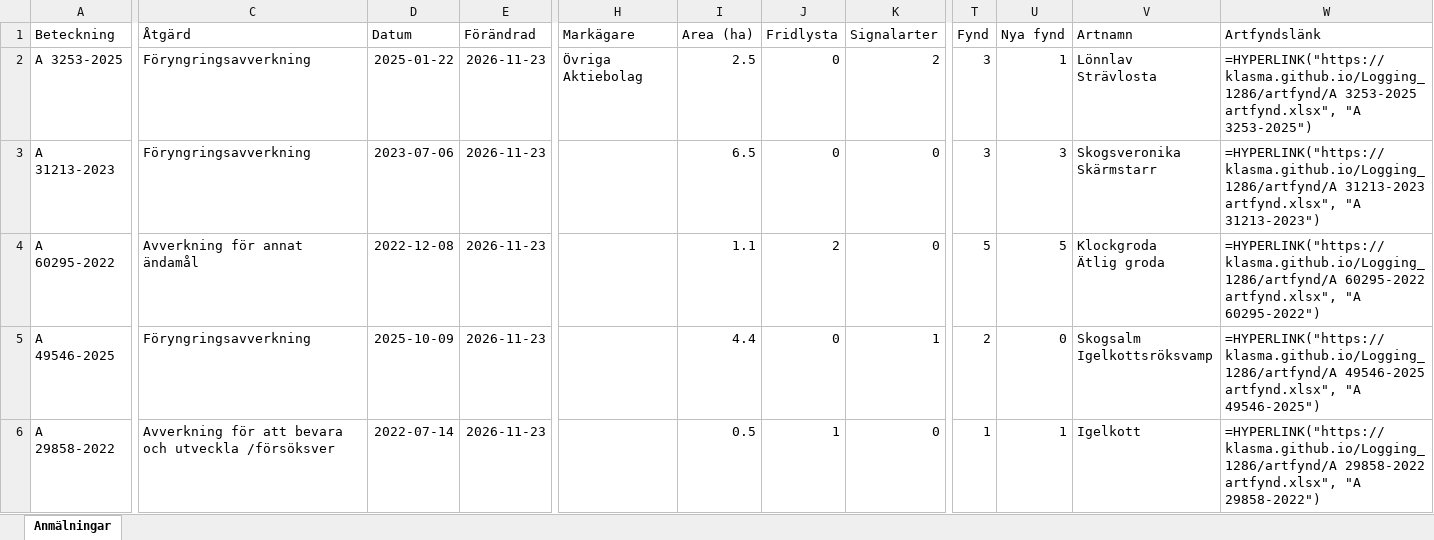
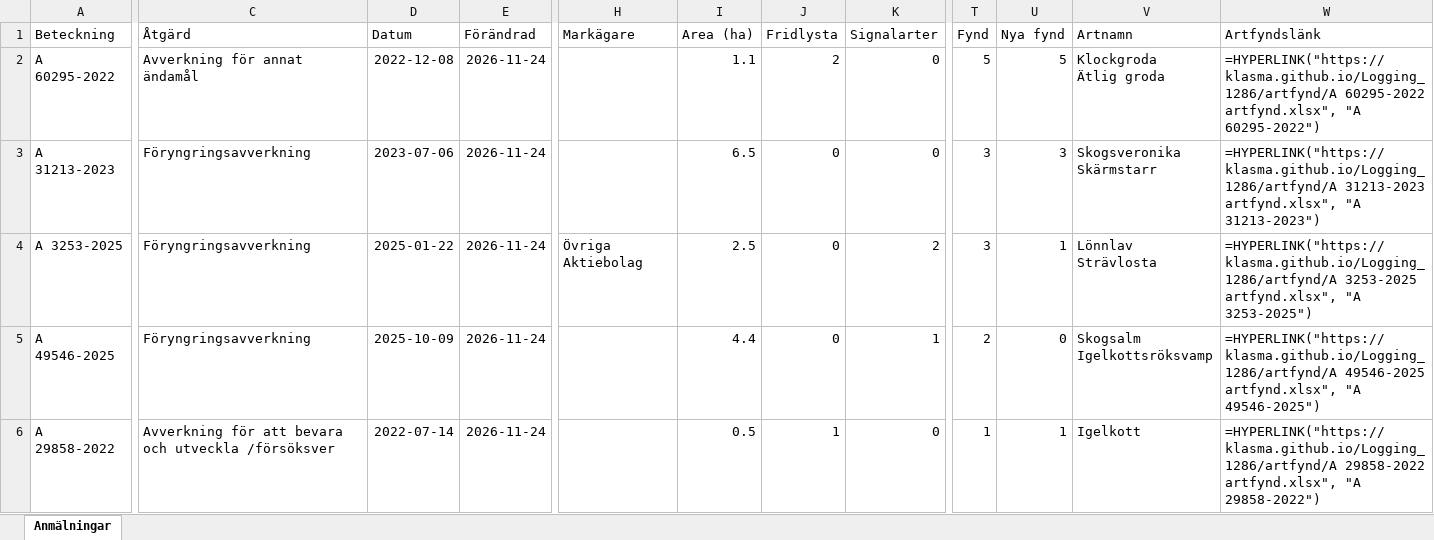
Before and after one commit to klasma/Logging_1286, an Excel workbook: Översikt YSTAD.xlsx, sheet Anmälningar, drawn as a sheet; only a part is shown, gaps mark what is left out; values as stored, in another font and other column widths than the file's, no borders; formulas without a stored value are shown as written; ↵ is a line break in a cell; the diff covers the shown part only; the diff names each change by its address in the sheet, - before the commit and + after, or states it on an @@ line.

```diff
--- a/Översikt YSTAD.xlsx (sheet Anmälningar)
+++ b/Översikt YSTAD.xlsx (sheet Anmälningar)
-A2 (Beteckning): A 3253-2025
+A2 (Beteckning): A 60295-2022
-C2 (Åtgärd): Föryngringsavverkning
+C2 (Åtgärd): Avverkning för annat ändamål
-D2 (Datum): 2025-01-22
+D2 (Datum): 2022-12-08
-E2:E6 (Förändrad): 2026-11-23
+E2:E6 (Förändrad): 2026-11-24
-H2 (Markägare): Övriga Aktiebolag
+H2 (Markägare): (empty)
-I2 (Area (ha)): 2.5
+I2 (Area (ha)): 1.1
-J2 (Fridlysta): 0
+J2 (Fridlysta): 2
-K2 (Signalarter): 2
+K2 (Signalarter): 0
-T2 (Fynd): 3
+T2 (Fynd): 5
-U2 (Nya fynd): 1
+U2 (Nya fynd): 5
-V2 (Artnamn): Lönnlav ↵ Strävlosta
+V2 (Artnamn): Klockgroda ↵ Ätlig groda
-W2 (Artfyndslänk): =HYPERLINK("https://klasma.github.io/Logging_1286/artfynd/A 3253-2025 artfynd.xlsx", "A 3253-2025")
+W2 (Artfyndslänk): =HYPERLINK("https://klasma.github.io/Logging_1286/artfynd/A 60295-2022 artfynd.xlsx", "A 60295-2022")
-A4 (Beteckning): A 60295-2022
+A4 (Beteckning): A 3253-2025
-C4 (Åtgärd): Avverkning för annat ändamål
+C4 (Åtgärd): Föryngringsavverkning
-D4 (Datum): 2022-12-08
+D4 (Datum): 2025-01-22
-H4 (Markägare): (empty)
+H4 (Markägare): Övriga Aktiebolag
-I4 (Area (ha)): 1.1
+I4 (Area (ha)): 2.5
-J4 (Fridlysta): 2
+J4 (Fridlysta): 0
-K4 (Signalarter): 0
+K4 (Signalarter): 2
-T4 (Fynd): 5
+T4 (Fynd): 3
-U4 (Nya fynd): 5
+U4 (Nya fynd): 1
-V4 (Artnamn): Klockgroda ↵ Ätlig groda
+V4 (Artnamn): Lönnlav ↵ Strävlosta
-W4 (Artfyndslänk): =HYPERLINK("https://klasma.github.io/Logging_1286/artfynd/A 60295-2022 artfynd.xlsx", "A 60295-2022")
+W4 (Artfyndslänk): =HYPERLINK("https://klasma.github.io/Logging_1286/artfynd/A 3253-2025 artfynd.xlsx", "A 3253-2025")
```
Also changed, not shown: 1 added row, 1 removed row and 74 edited cells elsewhere in this sheet, artfynd/A 13766-2023 artfynd.xlsx, artfynd/A 29858-2022 artfynd.xlsx, 54 other files.
